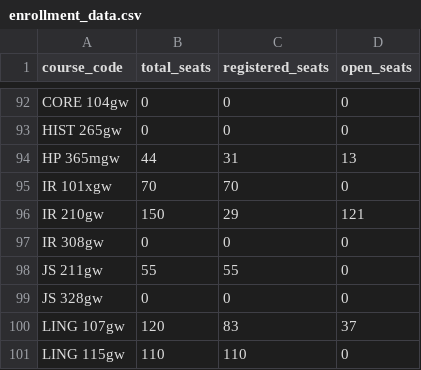
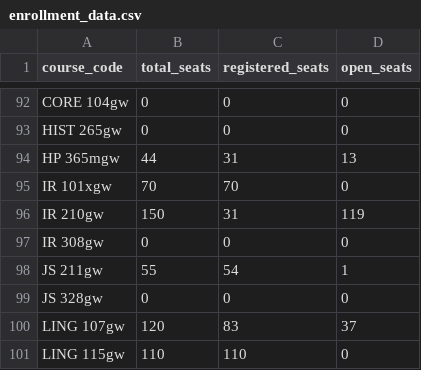
Before and after one commit to agastya-bassi/usc-ge-optimizer, a CSV file: enrollment_data.csv, drawn as a sheet; only a part is shown, gaps mark what is left out.

```diff
--- a/enrollment_data.csv
+++ b/enrollment_data.csv
@@ -95,5 +95,5 @@ HP 365mgw,44,31,13
 IR 101xgw,70,70,0
-IR 210gw,150,29,121
+IR 210gw,150,31,119
 IR 308gw,0,0,0
-JS 211gw,55,55,0
+JS 211gw,55,54,1
 JS 328gw,0,0,0
```
